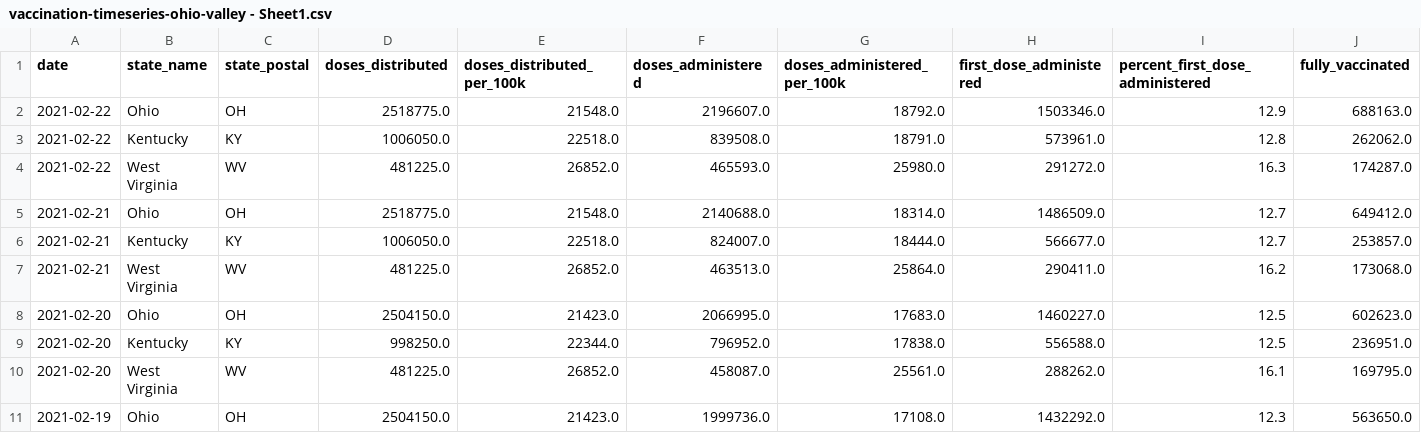
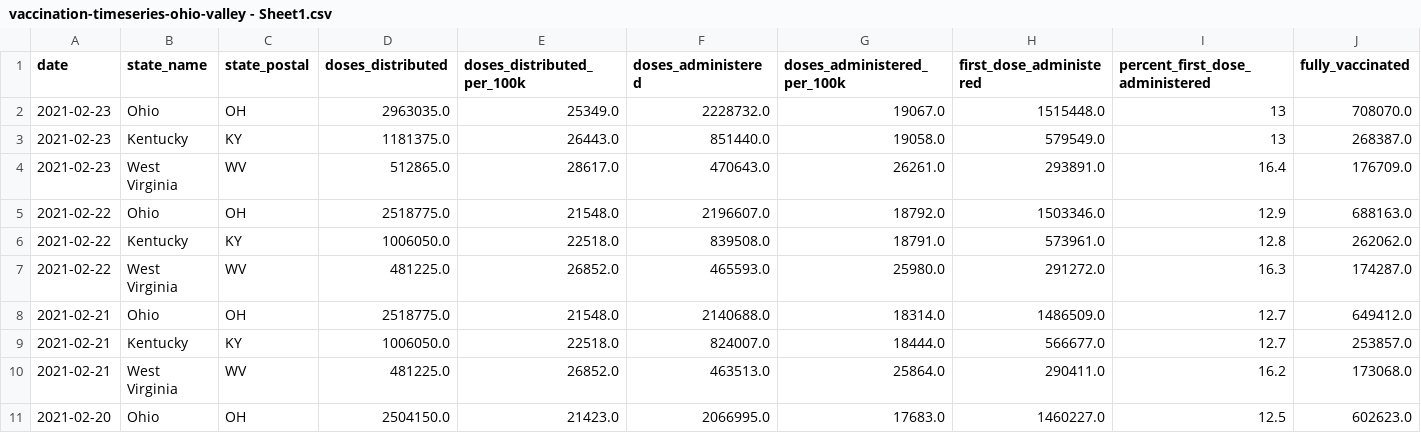
Before and after one commit to louisvillepublicmedia/COVID-Data, a CSV file: vaccination-timeseries-ohio-valley - Sheet1.csv, drawn as a sheet; only a part is shown; the shorter side is filled out with more unchanged rows; rows hold the shown columns only; the diff names each change by its address in the sheet, - before the commit and + after, or states it on an @@ line.

Commit message:
Feb 23 cdc data

```diff
--- a/vaccination-timeseries-ohio-valley - Sheet1.csv
+++ b/vaccination-timeseries-ohio-valley - Sheet1.csv
+row 2: 2021-02-23 | Ohio | OH | 2963035.0 | 25349.0 | 2228732.0 | 19067.0 | 1515448.0 | 13 | 708070.0
+row 3: 2021-02-23 | Kentucky | KY | 1181375.0 | 26443.0 | 851440.0 | 19058.0 | 579549.0 | 13 | 268387.0
+row 4: 2021-02-23 | West Virginia | WV | 512865.0 | 28617.0 | 470643.0 | 26261.0 | 293891.0 | 16.4 | 176709.0
```
Also changed, not shown: cdcCovidDataByState.csv, 1 other file.
